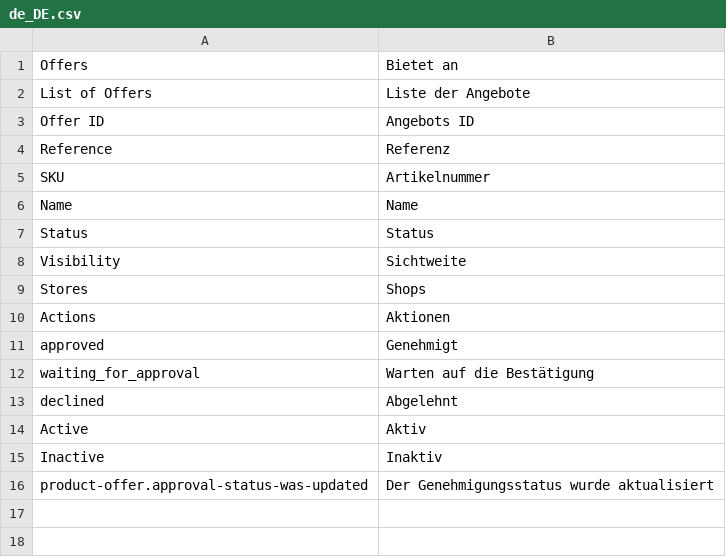
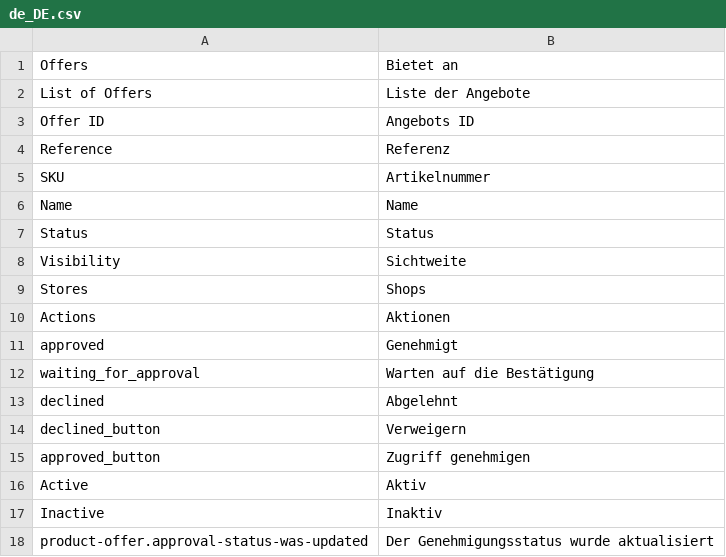
Before and after one commit to spryker/product-offer-gui, a CSV file: data/translation/Zed/de_DE.csv, drawn as a sheet.

Commit message:
MP-3277: MP-3278: offer list

```diff
--- a/data/translation/Zed/de_DE.csv
+++ b/data/translation/Zed/de_DE.csv
@@ -13,2 +13,4 @@ waiting_for_approval,"Warten auf die Bestätigung"
 declined,Abgelehnt
+declined_button,Verweigern
+approved_button,Zugriff genehmigen
 Active,Aktiv
```
Also changed, not shown: data/translation/Zed/en_US.csv, 1 other file.
